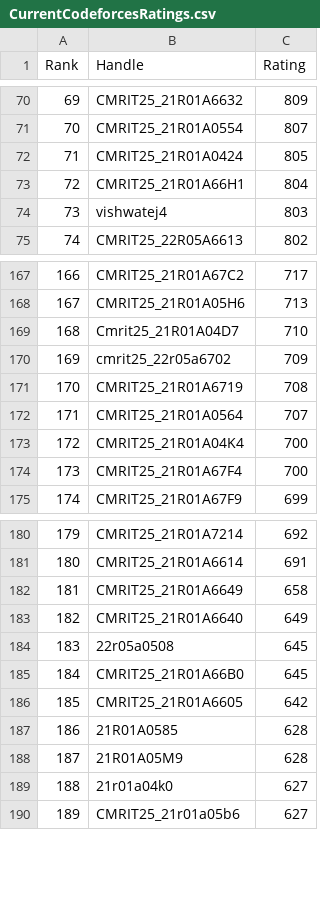
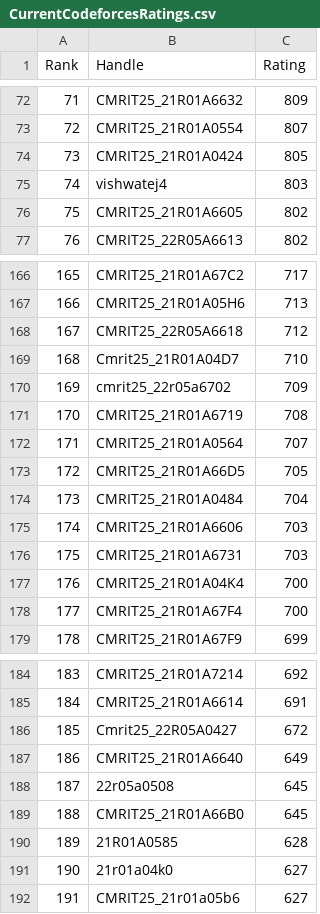
Before and after one commit to dog-broad/CodeforcesRankingGUI, a CSV file: Leaderboards/CurrentCodeforcesRatings.csv, drawn as a sheet; only a part is shown, gaps mark what is left out; removed rows and columns are numbered as before the commit, all else as after; the diff covers the shown part only; the diff names each change by its address in the sheet, - before the commit and + after, or states it on an @@ line.

```diff
--- a/Leaderboards/CurrentCodeforcesRatings.csv
+++ b/Leaderboards/CurrentCodeforcesRatings.csv
@@ column A (Rank) renumbered from row 3 down @@
-row 73: 72 | CMRIT25_21R01A66H1 | 804
+row 76: 75 | CMRIT25_21R01A6605 | 802
+row 168: 167 | CMRIT25_22R05A6618 | 712
+row 173: 172 | CMRIT25_21R01A66D5 | 705
+row 174: 173 | CMRIT25_21R01A0484 | 704
+row 175: 174 | CMRIT25_21R01A6606 | 703
+row 176: 175 | CMRIT25_21R01A6731 | 703
-row 182: 181 | CMRIT25_21R01A6649 | 658
+row 186: 185 | Cmrit25_22R05A0427 | 672
-row 186: 185 | CMRIT25_21R01A6605 | 642
-row 188: 187 | 21R01A05M9 | 628
```
Also changed, not shown: 16 added rows, 16 removed rows and 1 edited cell elsewhere in this file.
